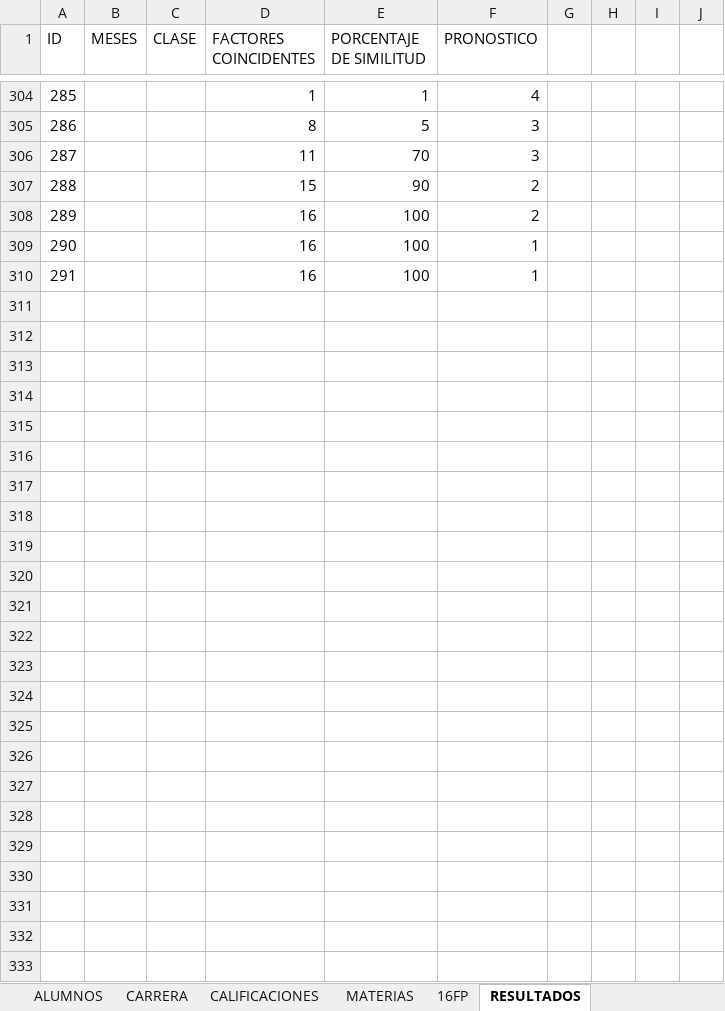
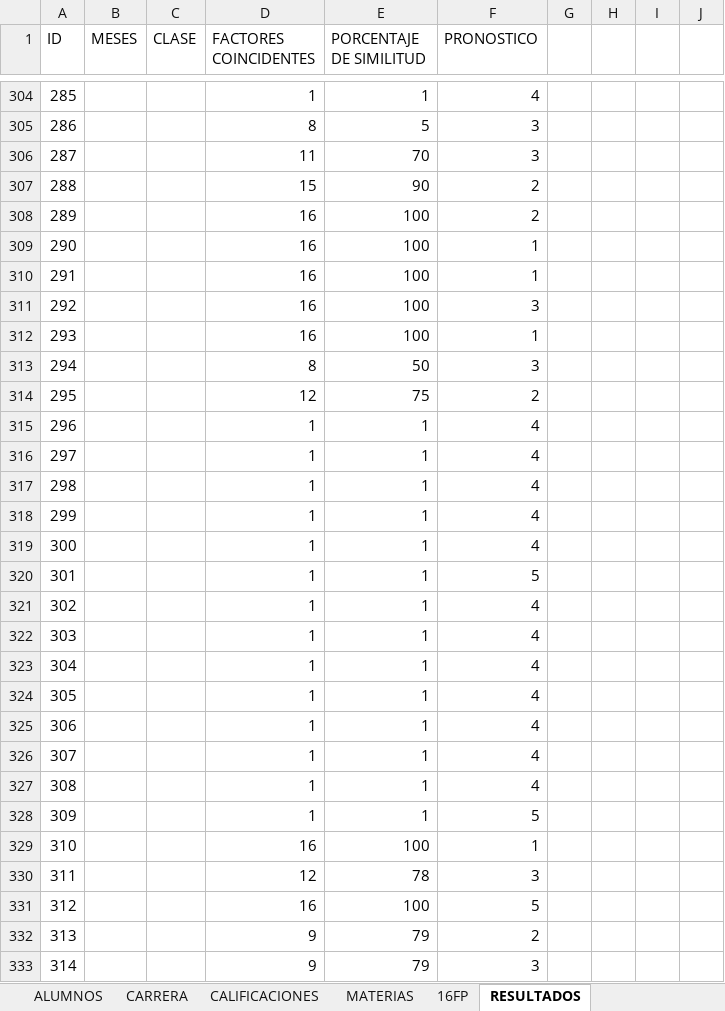
Before and after one commit to manuxgv/cenidet, an Excel workbook: models/BD MCC.xlsx, sheet RESULTADOS, drawn as a sheet; only a part is shown, gaps mark what is left out; values as stored, in another font and other column widths than the file's, no borders; table styles not drawn; the diff names each change by its address in the sheet, - before the commit and + after, or states it on an @@ line.

```diff
--- a/models/BD MCC.xlsx (sheet RESULTADOS)
+++ b/models/BD MCC.xlsx (sheet RESULTADOS)
+row 311: 292 |  |  | 16 | 100 | 3
+row 312: 293 |  |  | 16 | 100 | 1
+row 313: 294 |  |  | 8 | 50 | 3
+row 314: 295 |  |  | 12 | 75 | 2
+row 315: 296 |  |  | 1 | 1 | 4
+row 316: 297 |  |  | 1 | 1 | 4
+row 317: 298 |  |  | 1 | 1 | 4
+row 318: 299 |  |  | 1 | 1 | 4
+row 319: 300 |  |  | 1 | 1 | 4
+row 320: 301 |  |  | 1 | 1 | 5
+row 321: 302 |  |  | 1 | 1 | 4
+row 322: 303 |  |  | 1 | 1 | 4
+row 323: 304 |  |  | 1 | 1 | 4
+row 324: 305 |  |  | 1 | 1 | 4
+row 325: 306 |  |  | 1 | 1 | 4
+row 326: 307 |  |  | 1 | 1 | 4
+row 327: 308 |  |  | 1 | 1 | 4
+row 328: 309 |  |  | 1 | 1 | 5
+row 329: 310 |  |  | 16 | 100 | 1
+row 330: 311 |  |  | 12 | 78 | 3
+row 331: 312 |  |  | 16 | 100 | 5
+row 332: 313 |  |  | 9 | 79 | 2
+row 333: 314 |  |  | 9 | 79 | 3
```
Also changed, not shown: sheet 16FP, sheet ALUMNOS, sheet CARRERA, sheet MATERIAS, sheet CALIFICACIONES, 3 other files.
